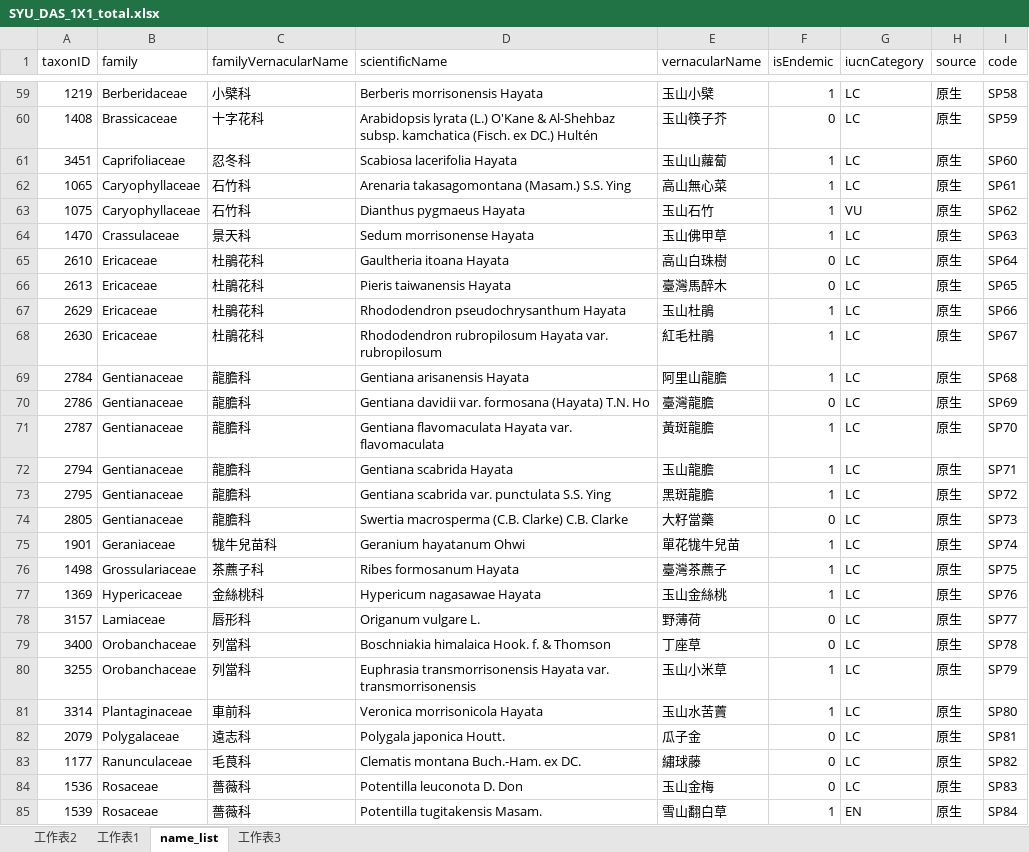
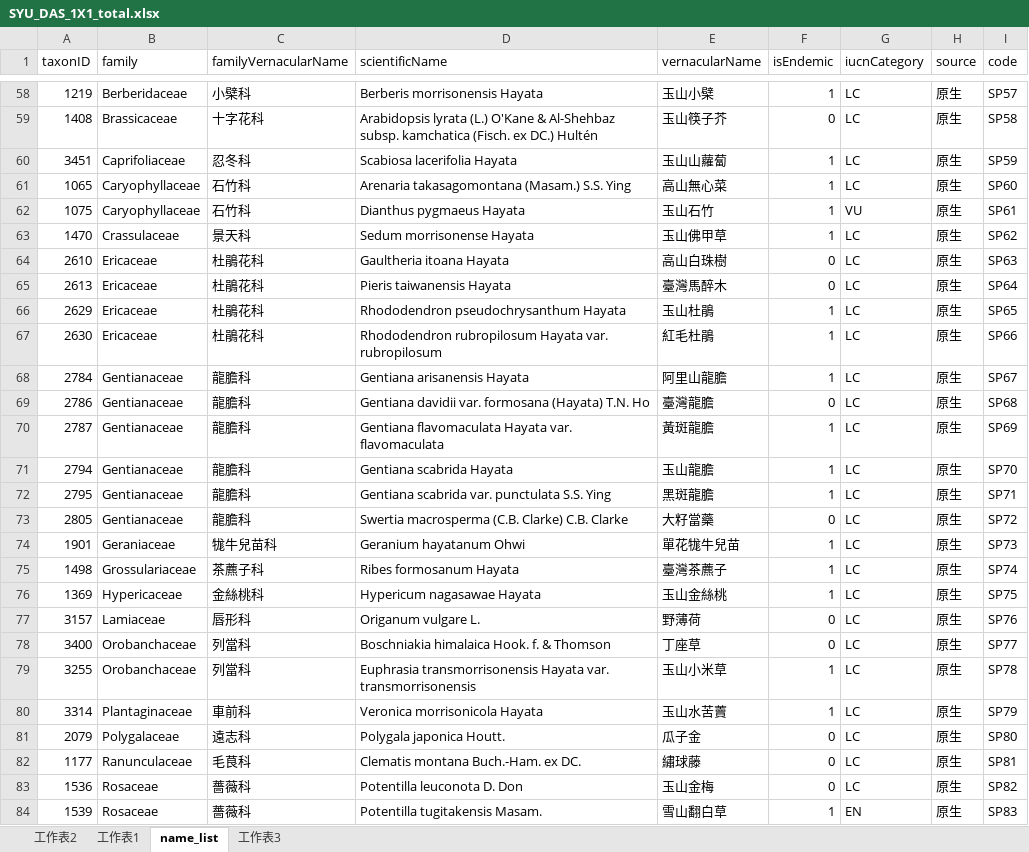
Before and after one commit to joker33006/GLORIA_SPECIES_NICH, an Excel workbook: Surveydata_and_niche/SYU_DAS_1X1_total.xlsx, sheet name_list, drawn as a sheet; only a part is shown, gaps mark what is left out; values as stored, in another font and other column widths than the file's, no borders; addresses are those after the commit; the diff covers the shown part only; the diff names each change by its address in the sheet, - before the commit and + after, or states it on an @@ line.

```diff
--- a/Surveydata_and_niche/SYU_DAS_1X1_total.xlsx (sheet name_list)
+++ b/Surveydata_and_niche/SYU_DAS_1X1_total.xlsx (sheet name_list)
-I58 (code): SP58
+I58 (code): SP57
-I59 (code): SP59
+I59 (code): SP58
-I60 (code): SP60
+I60 (code): SP59
-I61 (code): SP61
+I61 (code): SP60
-I62 (code): SP62
+I62 (code): SP61
-I63 (code): SP63
+I63 (code): SP62
-I64 (code): SP64
+I64 (code): SP63
-I65 (code): SP65
+I65 (code): SP64
-I66 (code): SP66
+I66 (code): SP65
-I67 (code): SP67
+I67 (code): SP66
-I68 (code): SP68
+I68 (code): SP67
-I69 (code): SP69
+I69 (code): SP68
-I70 (code): SP70
+I70 (code): SP69
-I71 (code): SP71
+I71 (code): SP70
-I72 (code): SP72
+I72 (code): SP71
-I73 (code): SP73
+I73 (code): SP72
-I74 (code): SP74
+I74 (code): SP73
-I75 (code): SP75
+I75 (code): SP74
-I76 (code): SP76
+I76 (code): SP75
-I77 (code): SP77
+I77 (code): SP76
-I78 (code): SP78
+I78 (code): SP77
-I79 (code): SP79
+I79 (code): SP78
-I80 (code): SP80
+I80 (code): SP79
-I81 (code): SP81
+I81 (code): SP80
-I82 (code): SP82
+I82 (code): SP81
-I83 (code): SP83
+I83 (code): SP82
-I84 (code): SP84
+I84 (code): SP83
```
Also changed, not shown: 1 removed row and 60 edited cells elsewhere in this sheet, sheet 工作表1, Surveydata_and_niche/2008_2020_DAS_SYU_p5p10_BBq.xlsx, 5 other files.
